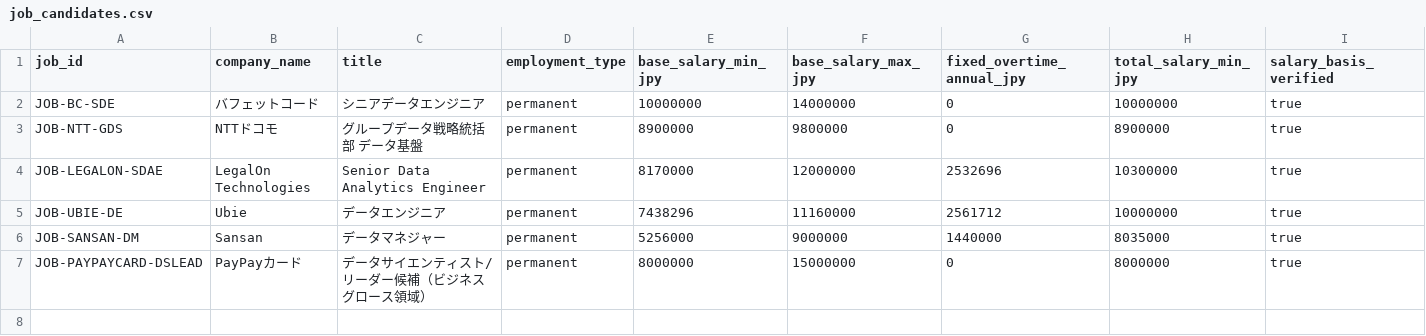
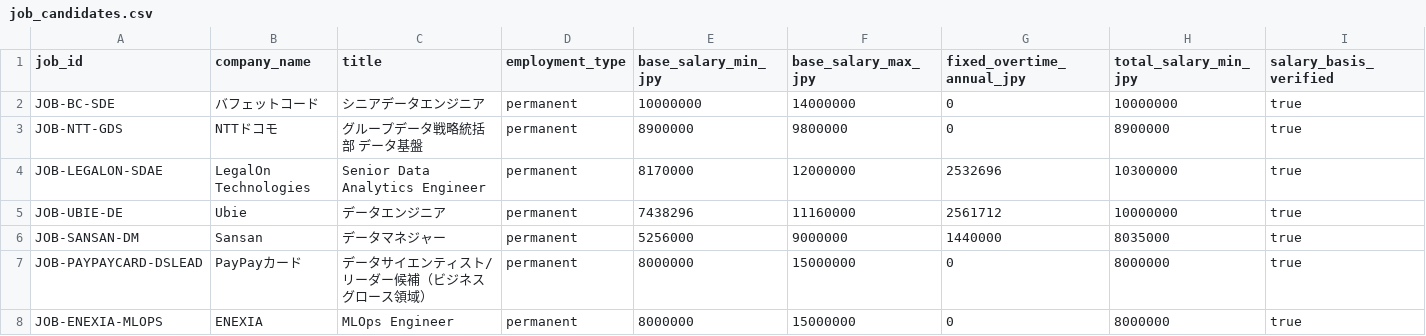
Before and after one commit to KAFKA2306/salary, a CSV file: seeds/job_candidates.csv, drawn as a sheet; only a part is shown; rows hold the shown columns only; the diff names each change by its address in the sheet, - before the commit and + after, or states it on an @@ line.

Commit message:
jobs: add ENEXIA MLOps Engineer (#35)
* jobs: add ENEXIA MLOps Engineer

* jobs: add ENEXIA evidence

* jobs: refresh dashboard for ENEXIA

```diff
--- a/seeds/job_candidates.csv
+++ b/seeds/job_candidates.csv
+row 8: JOB-ENEXIA-MLOPS | ENEXIA | MLOps Engineer | permanent | 8000000 | 15000000 | 0 | 8000000 | true
```
Also changed, not shown: 2 other files.
